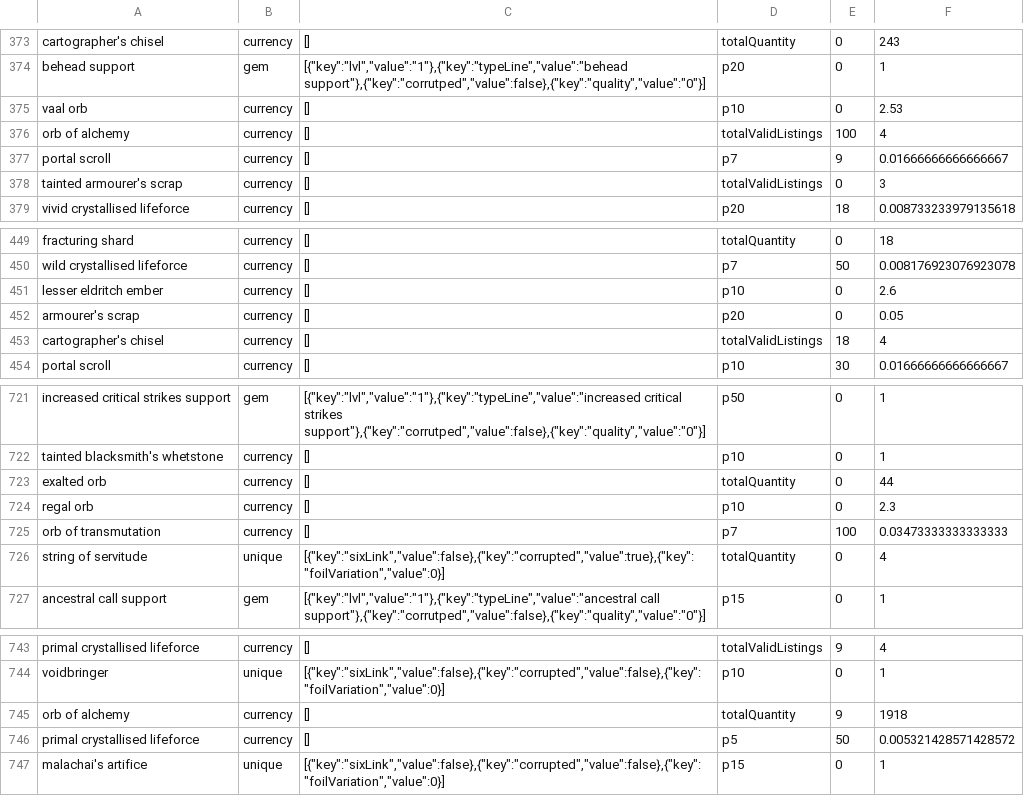
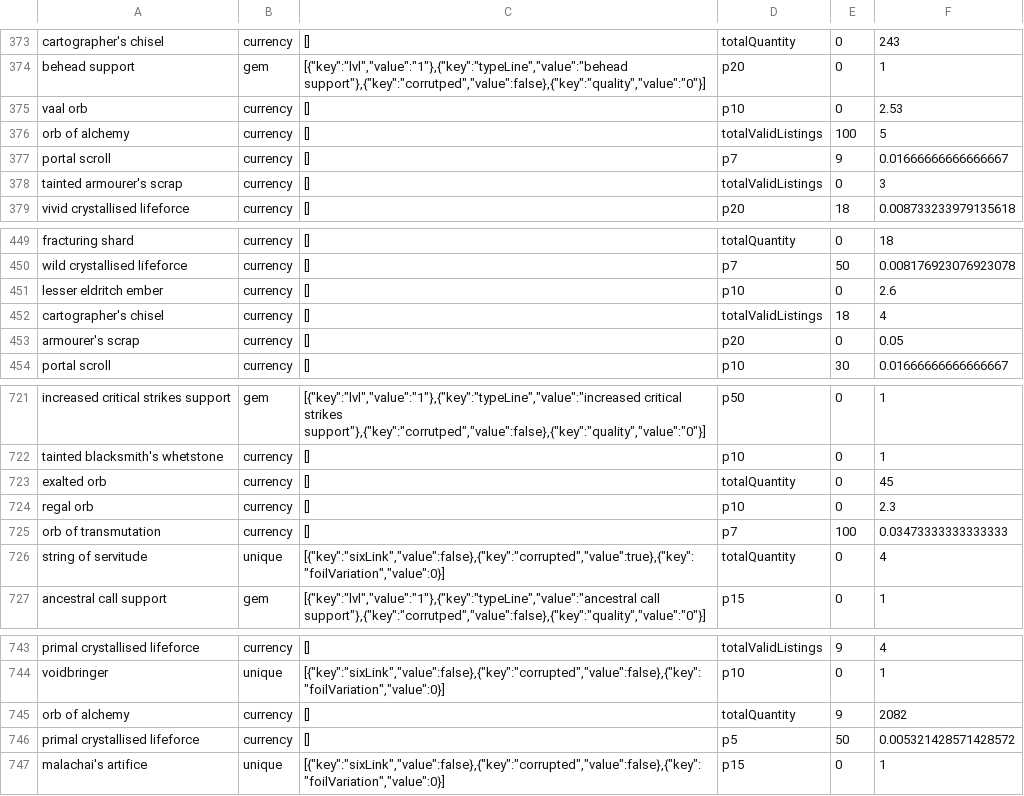
Before and after one commit to PoeStack/poestack-public-data, a CSV file: economy/overall/Ruthless Sanctum.csv, drawn as a sheet; only a part is shown, gaps mark what is left out; the diff covers the shown part only.

Commit message:
update Ruthless Sanctum pricing data

```diff
--- a/economy/overall/Ruthless Sanctum.csv
+++ b/economy/overall/Ruthless Sanctum.csv
@@ -375,3 +375,3 @@
 "vaal orb",currency,"[]",p10,0,2.53
-"orb of alchemy",currency,"[]",totalValidListings,100,4
+"orb of alchemy",currency,"[]",totalValidListings,100,5
 "portal scroll",currency,"[]",p7,9,0.01666666666666667
@@ -451,4 +451,4 @@
 "lesser eldritch ember",currency,"[]",p10,0,2.6
+"cartographer's chisel",currency,"[]",totalValidListings,18,4
 "armourer's scrap",currency,"[]",p20,0,0.05
-"cartographer's chisel",currency,"[]",totalValidListings,18,4
 "portal scroll",currency,"[]",p10,30,0.01666666666666667
@@ -722,3 +722,3 @@
 "tainted blacksmith's whetstone",currency,"[]",p10,0,1
-"exalted orb",currency,"[]",totalQuantity,0,44
+"exalted orb",currency,"[]",totalQuantity,0,45
 "regal orb",currency,"[]",p10,0,2.3
@@ -744,3 +744,3 @@
 "voidbringer",unique,"[{""key"":""sixLink"",""value"":false},{""key"":""corrupted"",""value"":false},{""key"":""foilVariation"",""value"":0}]",p10,0,1
-"orb of alchemy",currency,"[]",totalQuantity,9,1918
+"orb of alchemy",currency,"[]",totalQuantity,9,2082
 "primal crystallised lifeforce",currency,"[]",p5,50,0.005321428571428572
```
Also changed, not shown: 1 added row, 1 removed row, 1 moved row and 17 edited cells elsewhere in this file.
